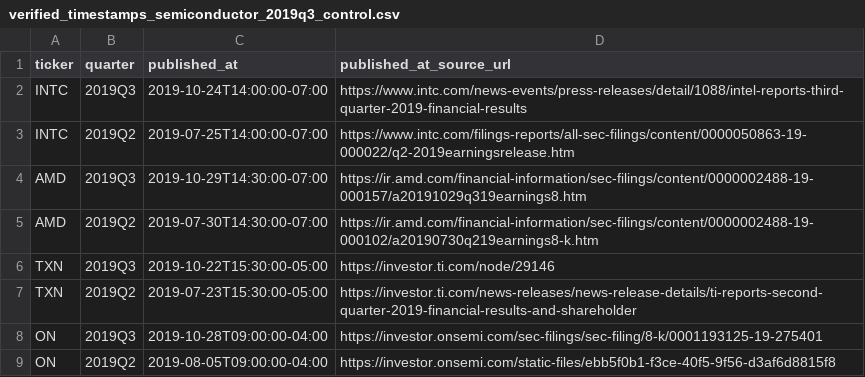
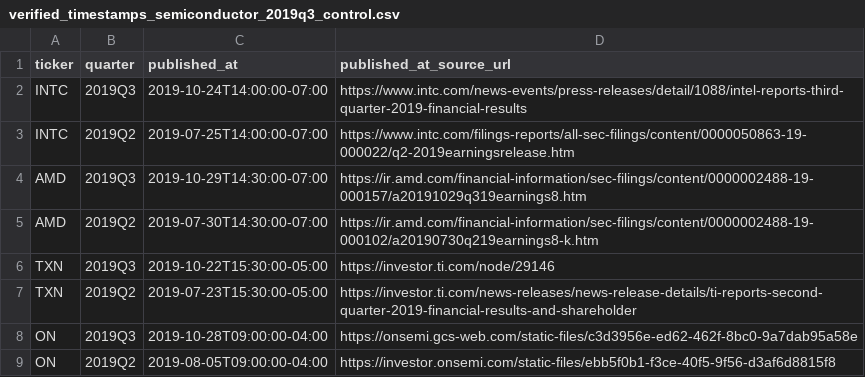
Before and after one commit to hamcheesess/industry-bottleneck-scanner, a CSV file: experiments/verified_timestamps_semiconductor_2019q3_control.csv, drawn as a sheet.

Commit message:
Strengthen onsemi Q3 timestamp provenance

```diff
--- a/experiments/verified_timestamps_semiconductor_2019q3_control.csv
+++ b/experiments/verified_timestamps_semiconductor_2019q3_control.csv
@@ -7,3 +7,3 @@ TXN,2019Q3,2019-10-22T15:30:00-05:00,https://investor.ti.com/node/29146
 TXN,2019Q2,2019-07-23T15:30:00-05:00,https://investor.ti.com/news-releases/news-release-details/ti-reports-second-quarter-2019-financial-results-and-shareholder
-ON,2019Q3,2019-10-28T09:00:00-04:00,https://investor.onsemi.com/sec-filings/sec-filing/8-k/0001193125-19-275401
+ON,2019Q3,2019-10-28T09:00:00-04:00,https://onsemi.gcs-web.com/static-files/c3d3956e-ed62-462f-8bc0-9a7dab95a58e
 ON,2019Q2,2019-08-05T09:00:00-04:00,https://investor.onsemi.com/static-files/ebb5f0b1-f3ce-40f5-9f56-d3af6d8815f8
```
